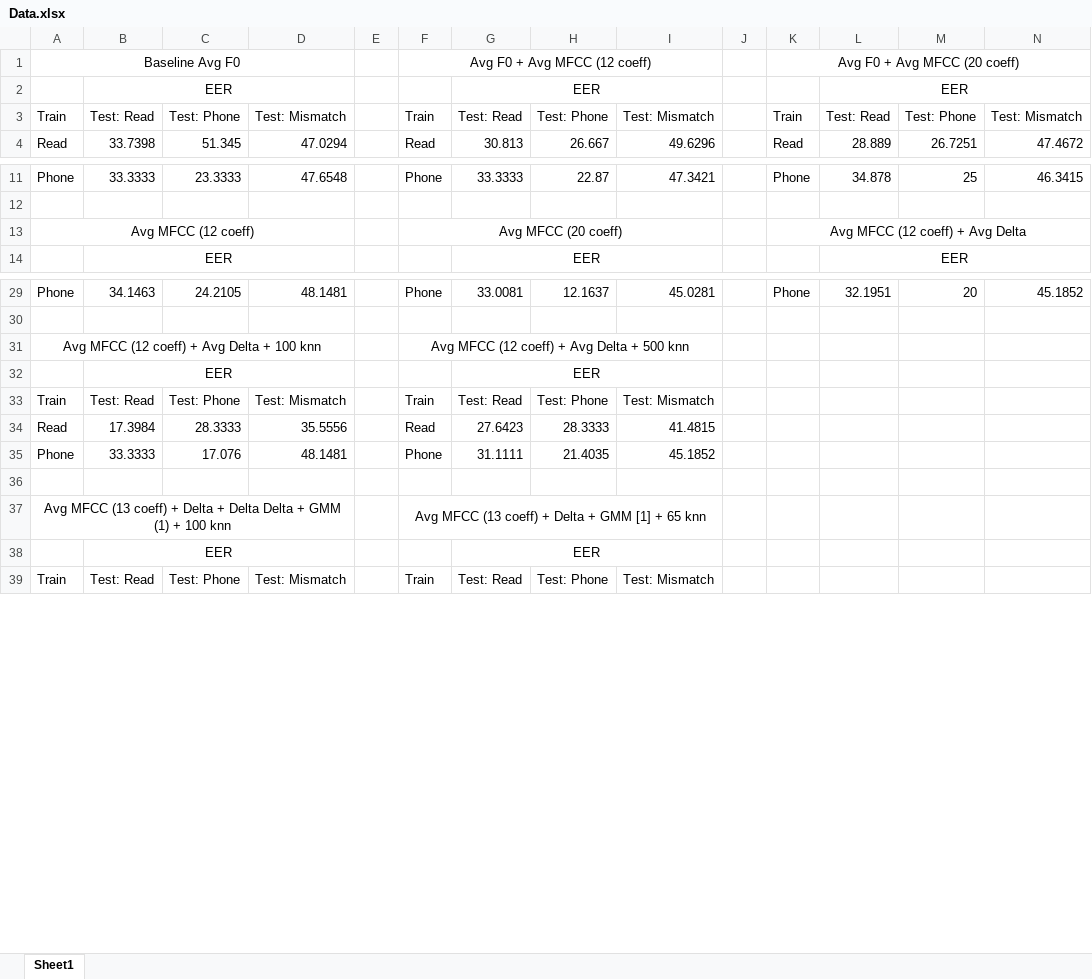
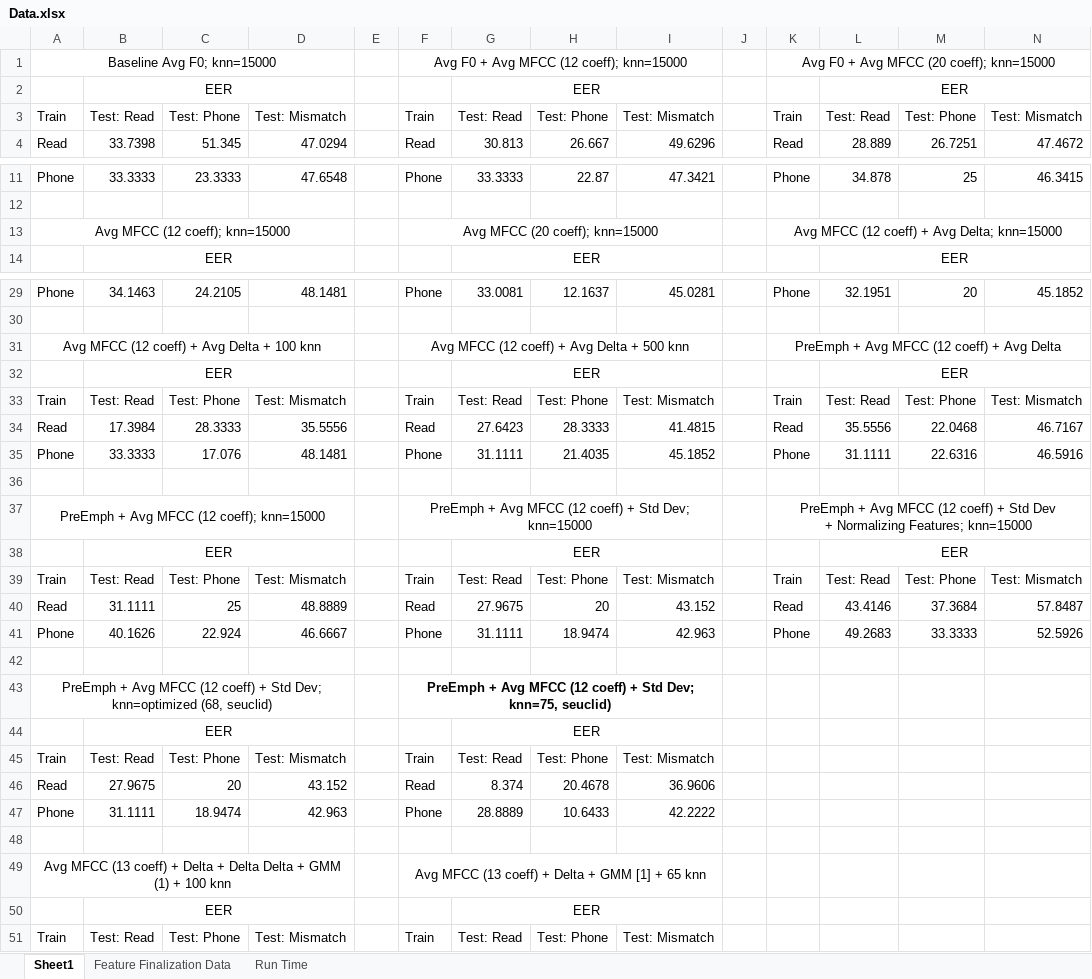
Before and after one commit to DavidRosenwasser/EE_M214A, an Excel workbook: Report/Data.xlsx, sheet Sheet1, drawn as a sheet; only a part is shown, gaps mark what is left out; values as stored, in another font and other column widths than the file's, no borders; removed rows and columns are numbered as before the commit, all else as after; ↵ is a line break in a cell; the diff covers the shown part only; the diff names each change by its address in the sheet, - before the commit and + after, or states it on an @@ line.

Commit message:
Add files via upload
Added average run times for baseline and final knn implementation.  Also added a tab of data to be visualized to show progression of choosing Feature vector.

```diff
--- a/Report/Data.xlsx (sheet Sheet1)
+++ b/Report/Data.xlsx (sheet Sheet1)
+sheet tab: Feature Finalization Data
+sheet tab: Run Time
-row 1: Baseline Avg F0 |  |  |  |  | Avg F0 + Avg MFCC (12 coeff) |  |  |  |  | Avg F0 + Avg MFCC (20 coeff)
+row 1: Baseline Avg F0; knn=15000 |  |  |  |  | Avg F0 + Avg MFCC (12 coeff); knn=15000 |  |  |  |  | Avg F0 + Avg MFCC (20 coeff); knn=15000
-row 13: Avg MFCC (12 coeff) |  |  |  |  | Avg MFCC (20 coeff) |  |  |  |  | Avg MFCC (12 coeff) + Avg Delta
+row 13: Avg MFCC (12 coeff); knn=15000 |  |  |  |  | Avg MFCC (20 coeff); knn=15000 |  |  |  |  | Avg MFCC (12 coeff) + Avg Delta; knn=15000
-K31: (empty)
+K31: PreEmph + Avg MFCC (12 coeff) + Avg Delta
+K31:N31 merged
+row 32:  | EER |  |  |  |  | EER |  |  |  |  | EER
+row 33: Train | Test: Read | Test: Phone | Test: Mismatch |  | Train | Test: Read | Test: Phone | Test: Mismatch |  | Train | Test: Read | Test: Phone | Test: Mismatch
+row 34: Read | 17.3984 | 28.3333 | 35.5556 |  | Read | 27.6423 | 28.3333 | 41.4815 |  | Read | 35.5556 | 22.0468 | 46.7167
+row 35: Phone | 33.3333 | 17.076 | 48.1481 |  | Phone | 31.1111 | 21.4035 | 45.1852 |  | Phone | 31.1111 | 22.6316 | 46.5916
+row 36: (empty)
+row 37: PreEmph + Avg MFCC (12 coeff); knn=15000 |  |  |  |  | PreEmph + Avg MFCC (12 coeff) + Std Dev; ↵ knn=15000 |  |  |  |  | PreEmph + Avg MFCC (12 coeff) + Std Dev ↵ + Normalizing Features; knn=15000
+row 38:  | EER |  |  |  |  | EER |  |  |  |  | EER
+row 39: Train | Test: Read | Test: Phone | Test: Mismatch |  | Train | Test: Read | Test: Phone | Test: Mismatch |  | Train | Test: Read | Test: Phone | Test: Mismatch
+row 40: Read | 31.1111 | 25 | 48.8889 |  | Read | 27.9675 | 20 | 43.152 |  | Read | 43.4146 | 37.3684 | 57.8487
+row 41: Phone | 40.1626 | 22.924 | 46.6667 |  | Phone | 31.1111 | 18.9474 | 42.963 |  | Phone | 49.2683 | 33.3333 | 52.5926
+row 42: (empty)
+row 43: PreEmph + Avg MFCC (12 coeff) + Std Dev; ↵ knn=optimized (68, seuclid) |  |  |  |  | PreEmph + Avg MFCC (12 coeff) + Std Dev; ↵ knn=75, seuclid)
-row 34: Read | 17.3984 | 28.3333 | 35.5556 |  | Read | 27.6423 | 28.3333 | 41.4815
-row 35: Phone | 33.3333 | 17.076 | 48.1481 |  | Phone | 31.1111 | 21.4035 | 45.1852
+row 46: Read | 27.9675 | 20 | 43.152 |  | Read | 8.374 | 20.4678 | 36.9606
+row 47: Phone | 31.1111 | 18.9474 | 42.963 |  | Phone | 28.8889 | 10.6433 | 42.2222
```
Also changed, not shown: 6 edited cells elsewhere in this sheet.
